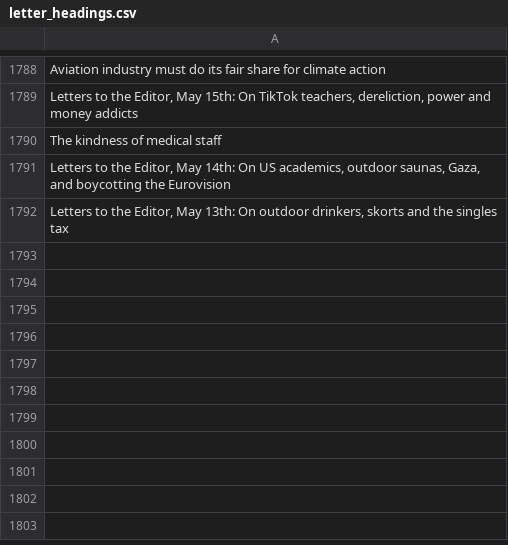
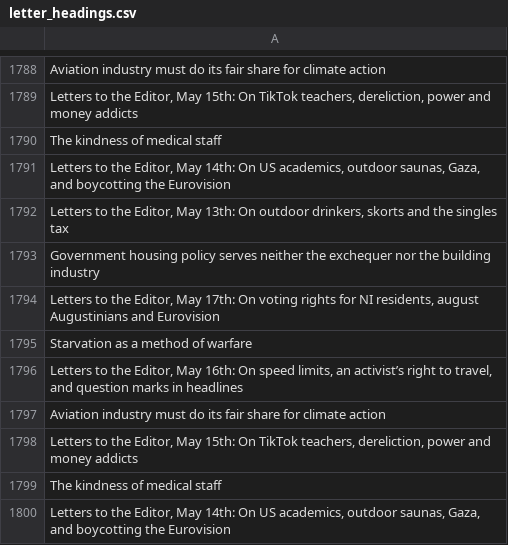
Before and after one commit to aodhanlutetiae/odds_scrape, a CSV file: letter_headings.csv, drawn as a sheet; only a part is shown, gaps mark what is left out.

```diff
--- a/letter_headings.csv
+++ b/letter_headings.csv
@@ -1792 +1792,9 @@ The kindness of medical staff
 "Letters to the Editor, May 13th: On outdoor drinkers, skorts and the singles tax"
+Government housing policy serves neither the exchequer nor the building industry
+"Letters to the Editor, May 17th: On voting rights for NI residents, august Augustinians and Eurovision"
+Starvation as a method of warfare
+"Letters to the Editor, May 16th: On speed limits, an activist’s right to travel, and question marks in headlines"
+Aviation industry must do its fair share for climate action
+"Letters to the Editor, May 15th: On TikTok teachers, dereliction, power and money addicts"
+The kindness of medical staff
+"Letters to the Editor, May 14th: On US academics, outdoor saunas, Gaza, and boycotting the Eurovision"
```
